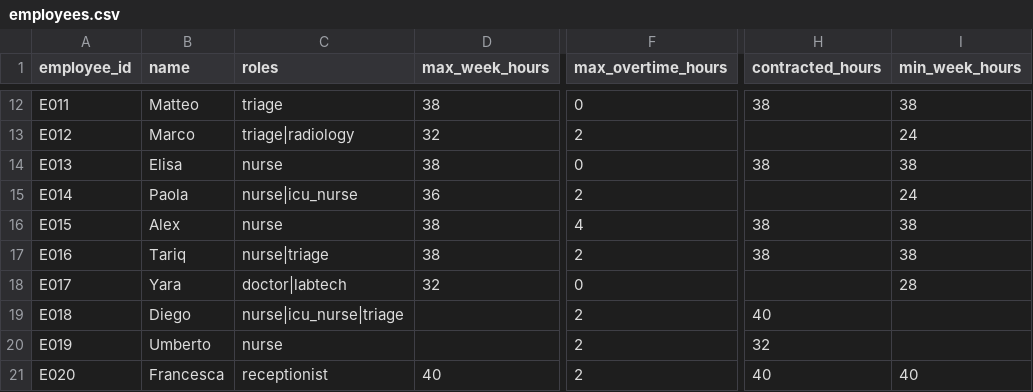
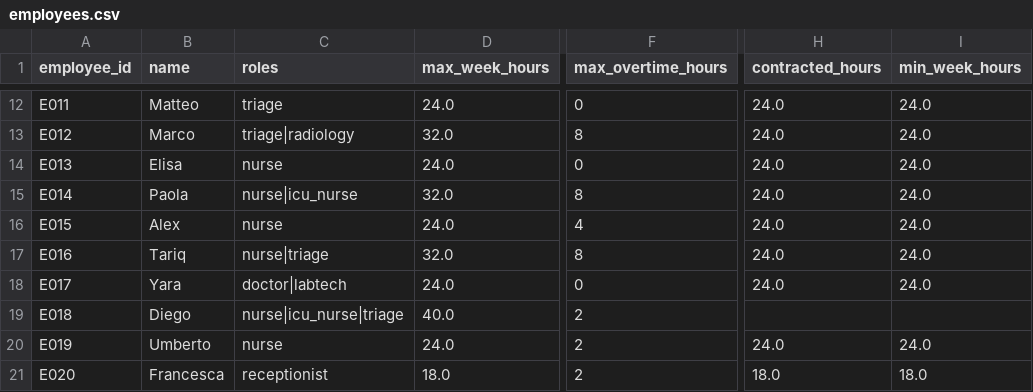
Before and after one commit to michelegrieco358/SchedulingNP, a CSV file: dataset4/employees.csv, drawn as a sheet; only a part is shown, gaps mark what is left out; the diff covers the shown part only; the diff names each change by its address in the sheet, - before the commit and + after, or states it on an @@ line.

```diff
--- a/dataset4/employees.csv
+++ b/dataset4/employees.csv
-D12 (max_week_hours): 38
+D12 (max_week_hours): 24.0
-H12 (contracted_hours): 38
+H12 (contracted_hours): 24.0
-I12 (min_week_hours): 38
+I12 (min_week_hours): 24.0
-D13 (max_week_hours): 32
+D13 (max_week_hours): 32.0
-F13 (max_overtime_hours): 2
+F13 (max_overtime_hours): 8
-H13 (contracted_hours): (empty)
+H13 (contracted_hours): 24.0
-I13 (min_week_hours): 24
+I13 (min_week_hours): 24.0
-D14 (max_week_hours): 38
+D14 (max_week_hours): 24.0
-H14 (contracted_hours): 38
+H14 (contracted_hours): 24.0
-I14 (min_week_hours): 38
+I14 (min_week_hours): 24.0
-D15 (max_week_hours): 36
+D15 (max_week_hours): 32.0
-F15 (max_overtime_hours): 2
+F15 (max_overtime_hours): 8
-H15 (contracted_hours): (empty)
+H15 (contracted_hours): 24.0
-I15 (min_week_hours): 24
+I15 (min_week_hours): 24.0
-D16 (max_week_hours): 38
+D16 (max_week_hours): 24.0
-H16:H17 (contracted_hours): 38
+H16:H17 (contracted_hours): 24.0
-I16:I17 (min_week_hours): 38
+I16:I17 (min_week_hours): 24.0
-D17 (max_week_hours): 38
+D17 (max_week_hours): 32.0
-F17 (max_overtime_hours): 2
+F17 (max_overtime_hours): 8
-D18 (max_week_hours): 32
+D18 (max_week_hours): 24.0
-H18 (contracted_hours): (empty)
+H18 (contracted_hours): 24.0
-I18 (min_week_hours): 28
+I18 (min_week_hours): 24.0
-D19 (max_week_hours): (empty)
+D19 (max_week_hours): 40.0
-H19 (contracted_hours): 40
+H19 (contracted_hours): (empty)
-D20 (max_week_hours): (empty)
+D20 (max_week_hours): 24.0
-H20 (contracted_hours): 32
+H20 (contracted_hours): 24.0
-I20 (min_week_hours): (empty)
+I20 (min_week_hours): 24.0
-D21 (max_week_hours): 40
+D21 (max_week_hours): 18.0
-H21 (contracted_hours): 40
+H21 (contracted_hours): 18.0
-I21 (min_week_hours): 40
+I21 (min_week_hours): 18.0
```
Also changed, not shown: 124 edited cells elsewhere in this file, 7 other files.
